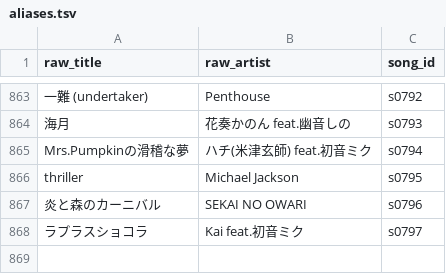
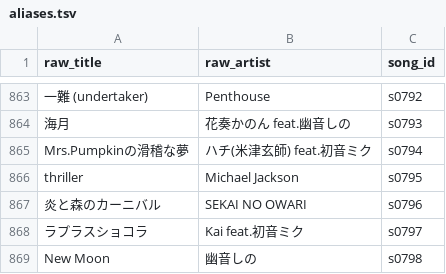
Before and after one commit to kajuen-kajuen/shinoutatime-streamlit, a TSV file: data/v2/aliases.tsv, drawn as a sheet; only a part is shown, gaps mark what is left out; the diff names each change by its address in the sheet, - before the commit and + after, or states it on an @@ line.

```diff
--- a/data/v2/aliases.tsv
+++ b/data/v2/aliases.tsv
+row 869: New Moon | 幽音しの | s0798
```
Also changed, not shown: data/v2/contents.tsv, data/v2/performances.tsv, 1 other file.
